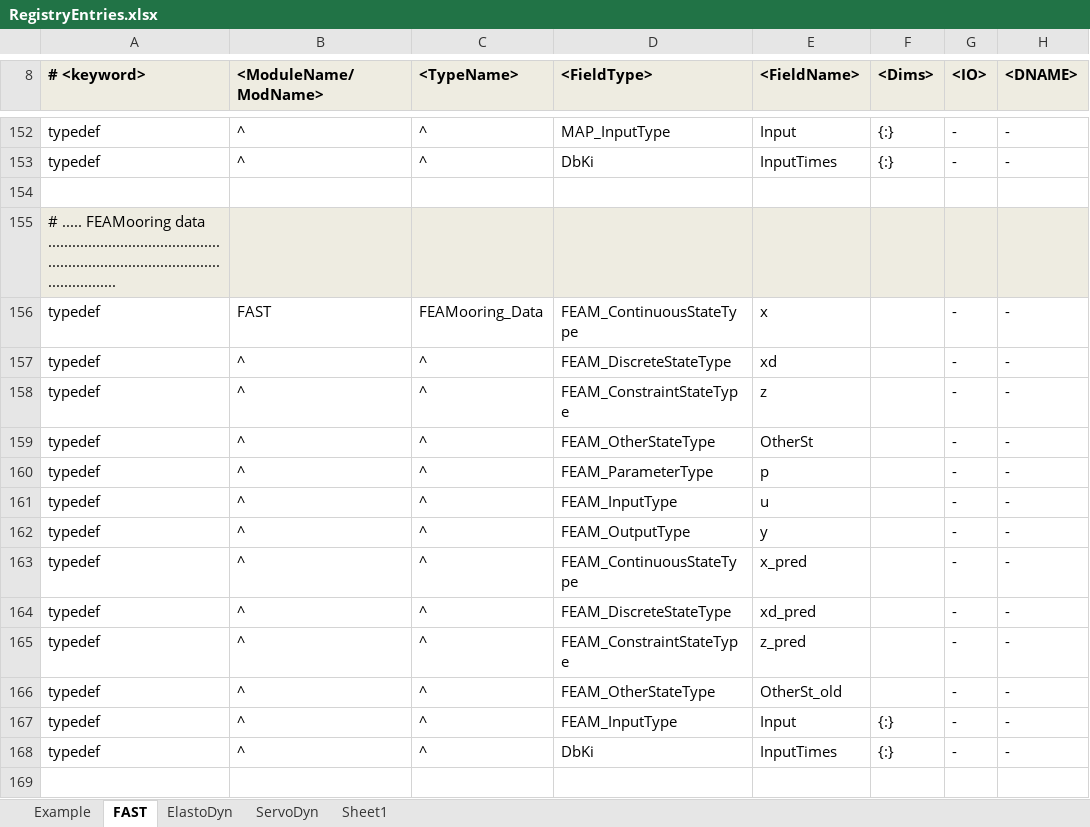
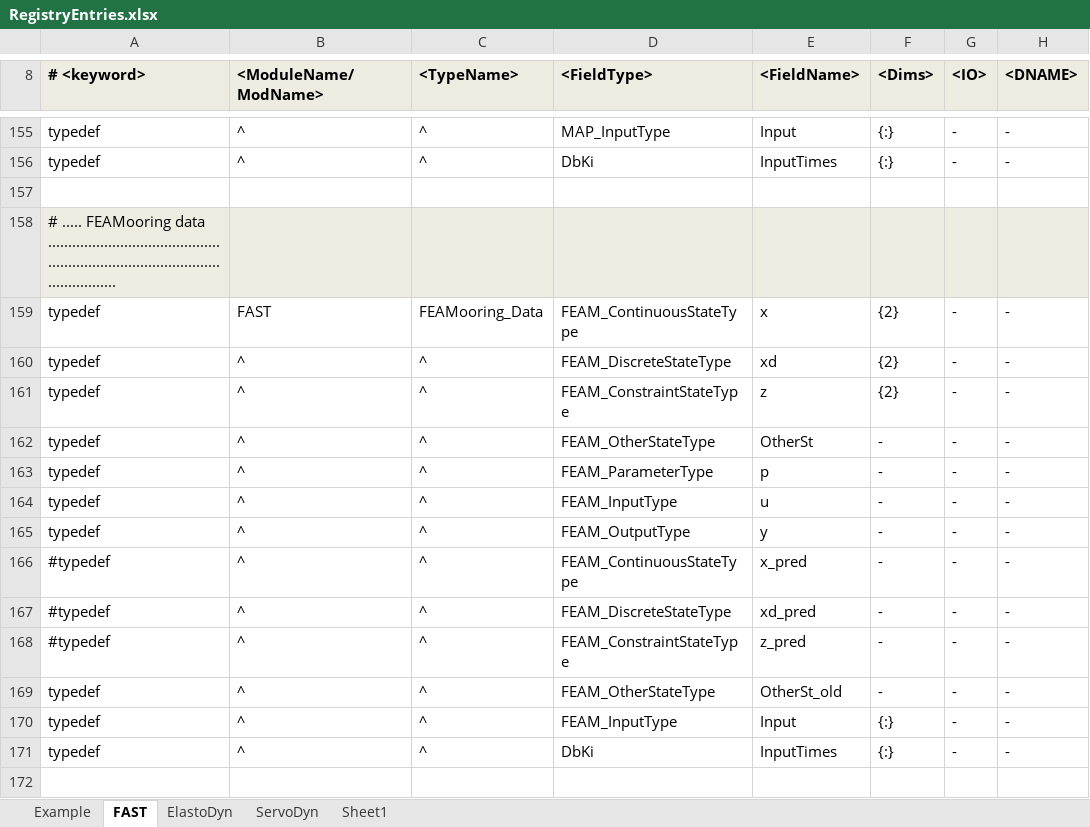
Before and after one commit to old-NWTC/FAST, an Excel workbook: Source/RegistryEntries.xlsx, sheet FAST, drawn as a sheet; only a part is shown, gaps mark what is left out; values as stored, in another font and other column widths than the file's, no borders; conditional formats not drawn; addresses are those after the commit; rows hold the shown columns only; the diff covers the shown part only; the diff names each change by its address in the sheet, - before the commit and + after, or states it on an @@ line.

Commit message:
fixed some typos in makefile + added NWTC_VerboseLevel to NWTC_Base.f90 and use it to output less text to the screen in ServoDyn.f90, ElastoDYn.f90, AeroSubs.f90 + moved CalcOutputs_And_SolveForInputs, SolveOption1, SolveOption2, WriteOutputToFile from FAST_Prog.f90 to FAST_IO.f90; + moved FAST_ModuleMapType to FAST_Registry.txt and replaced Destroy_FAST_ModuleMapType() with registry-generated FAST_DestroyModuleMapType. + made the {x|xd|z} state variables arrays of dimension 2 to replace the {x|xd|z}_prev state variables; This allows us to pass an integer index to routines instead of passing another copy of the states (also safer since we're passing the complete type to many subroutines, now, too.)
git-svn-id: https://windsvn2.nrel.gov/FAST/branches/BJonkman@828 10acb478-4768-415a-8850-bacdb5912d4d

```diff
--- a/Source/RegistryEntries.xlsx (sheet FAST)
+++ b/Source/RegistryEntries.xlsx (sheet FAST)
-F159:F161 (<Dims>): (empty)
+F159:F161 (<Dims>): {2}
-F162:F169 (<Dims>): (empty)
+F162:F169 (<Dims>): -
-A166:A168 (# <keyword>): typedef
+A166:A168 (# <keyword>): #typedef
+row 172: (empty)
```
Also changed, not shown: 50 added rows and 110 edited cells elsewhere in this sheet, 12 other files.
